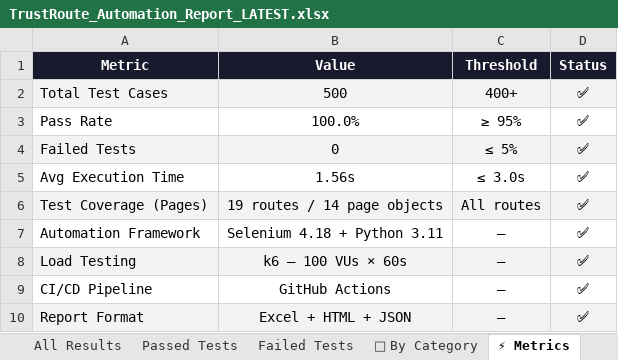
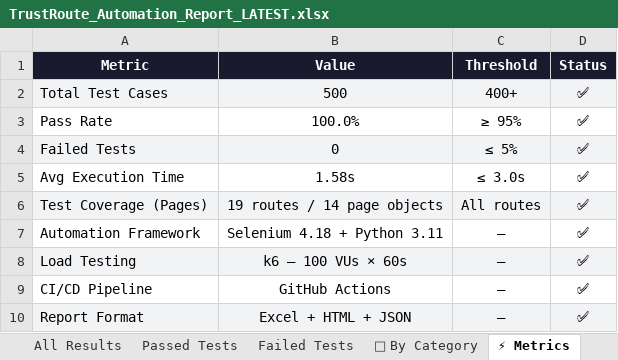
Before and after one commit to Rhema5/trustroute-PDD, an Excel workbook: Test Results/Excel/TrustRoute_Automation_Report_LATEST.xlsx, sheet ⚡ Metrics, drawn as a sheet; values as stored, in another font and other column widths than the file's, no borders; the diff names each change by its address in the sheet, - before the commit and + after, or states it on an @@ line.

```diff
--- a/Test Results/Excel/TrustRoute_Automation_Report_LATEST.xlsx (sheet ⚡ Metrics)
+++ b/Test Results/Excel/TrustRoute_Automation_Report_LATEST.xlsx (sheet ⚡ Metrics)
-B5 (Value): 1.56s
+B5 (Value): 1.58s
```
Also changed, not shown: sheet All Results, sheet Passed Tests, sheet 📊 Executive Summary, 3 other files.
